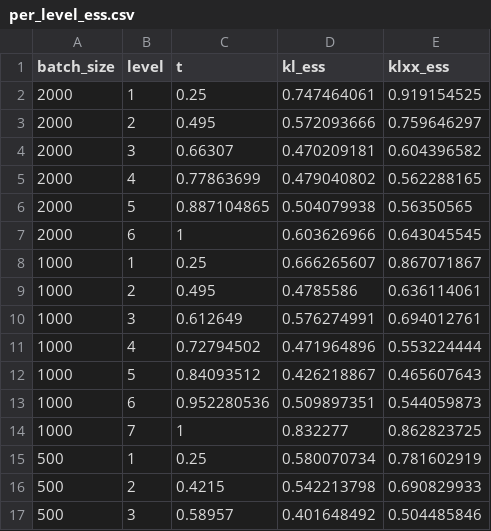
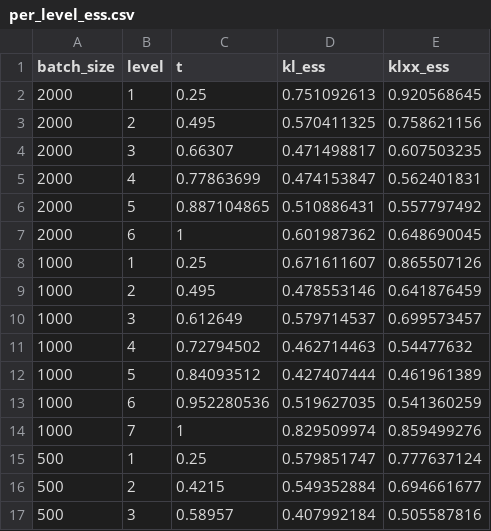
Before and after one commit to xuda-ye-math/KLXX, a CSV file: Codes/Lattice_Clock/results/per_level_ess.csv, drawn as a sheet; only a part is shown; the diff covers the shown part only.

```diff
--- a/Codes/Lattice_Clock/results/per_level_ess.csv
+++ b/Codes/Lattice_Clock/results/per_level_ess.csv
@@ -1,17 +1,17 @@
 batch_size,level,t,kl_ess,klxx_ess
-2000,1,0.25,0.747464061,0.919154525
-2000,2,0.495,0.572093666,0.759646297
-2000,3,0.66307,0.470209181,0.604396582
-2000,4,0.77863699,0.479040802,0.562288165
-2000,5,0.887104865,0.504079938,0.56350565
-2000,6,1,0.603626966,0.643045545
-1000,1,0.25,0.666265607,0.867071867
-1000,2,0.495,0.4785586,0.636114061
-1000,3,0.612649,0.576274991,0.694012761
-1000,4,0.72794502,0.471964896,0.553224444
-1000,5,0.84093512,0.426218867,0.465607643
-1000,6,0.952280536,0.509897351,0.544059873
-1000,7,1,0.832277,0.862823725
-500,1,0.25,0.580070734,0.781602919
-500,2,0.4215,0.542213798,0.690829933
-500,3,0.58957,0.401648492,0.504485846
+2000,1,0.25,0.751092613,0.920568645
+2000,2,0.495,0.570411325,0.758621156
+2000,3,0.66307,0.471498817,0.607503235
+2000,4,0.77863699,0.474153847,0.562401831
+2000,5,0.887104865,0.510886431,0.557797492
+2000,6,1,0.601987362,0.648690045
+1000,1,0.25,0.671611607,0.865507126
+1000,2,0.495,0.478553146,0.641876459
+1000,3,0.612649,0.579714537,0.699573457
+1000,4,0.72794502,0.462714463,0.54477632
+1000,5,0.84093512,0.427407444,0.461961389
+1000,6,0.952280536,0.519627035,0.541360259
+1000,7,1,0.829509974,0.859499276
+500,1,0.25,0.579851747,0.777637124
+500,2,0.4215,0.549352884,0.694661677
+500,3,0.58957,0.407992184,0.505587816
```
Also changed, not shown: 10 removed rows and 24 edited cells elsewhere in this file, Codes/Lattice_Clock/results/factors.csv, 21 other files.
